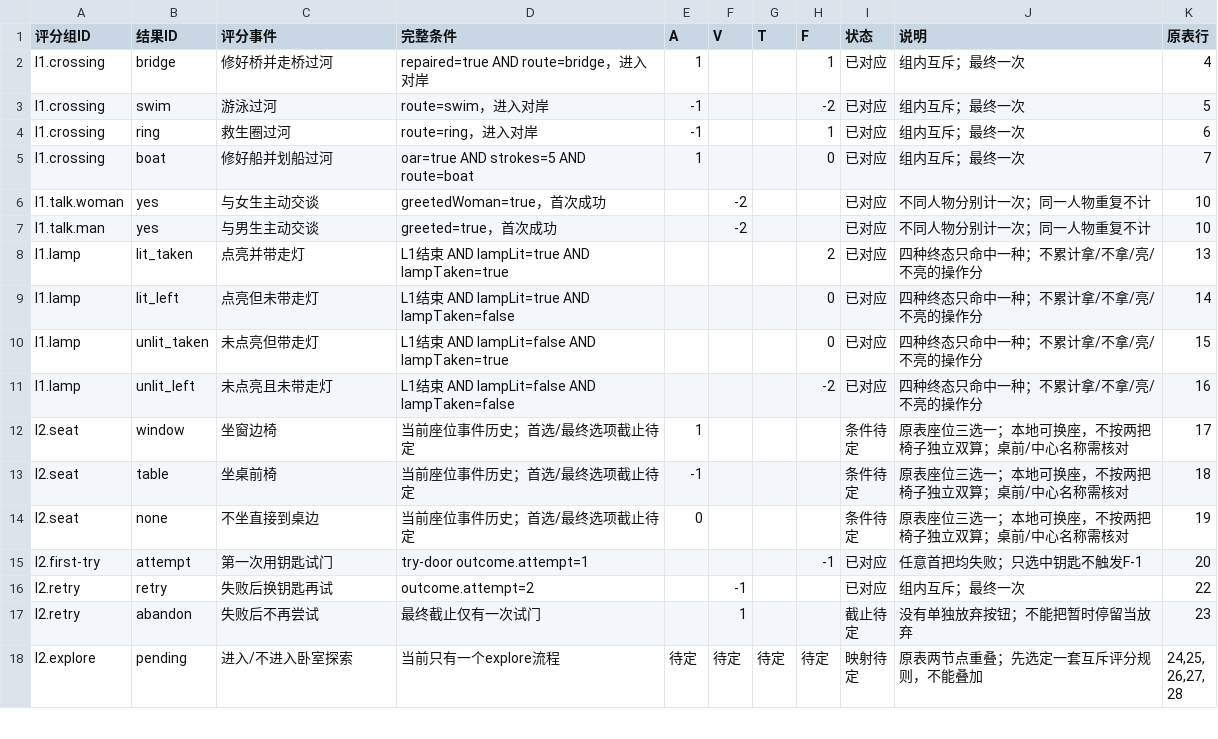
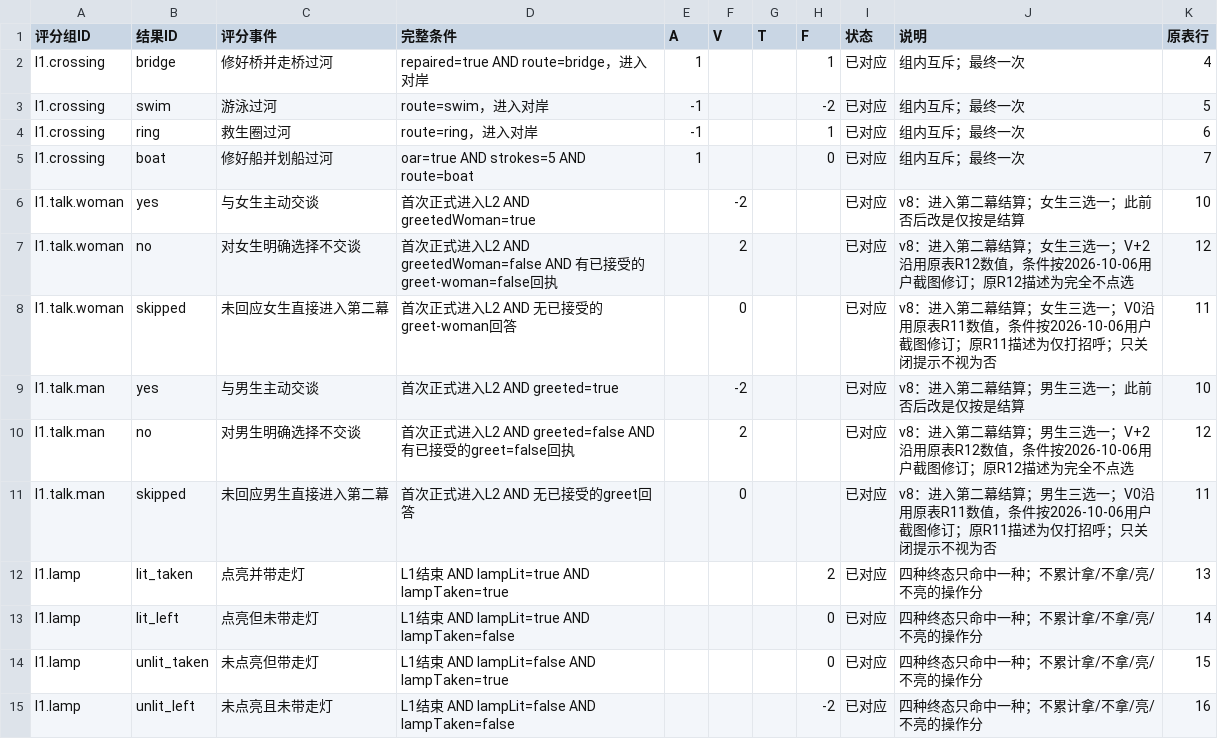
Before and after one commit to robber-857/Emotional-escape-room, a CSV file: docs/data/composite-scoring-events.csv, drawn as a sheet; only a part is shown; the shorter side is filled out with more unchanged rows.

```diff
--- a/docs/data/composite-scoring-events.csv
+++ b/docs/data/composite-scoring-events.csv
@@ -5,4 +5,8 @@ l1.crossing,ring,救生圈过河,route=ring，进入对岸,-1,,,1,已对应,组
 l1.crossing,boat,修好船并划船过河,oar=true AND strokes=5 AND route=boat,1,,,0,已对应,组内互斥；最终一次,7
-l1.talk.woman,yes,与女生主动交谈,greetedWoman=true，首次成功,,-2,,,已对应,不同人物分别计一次；同一人物重复不计,10
-l1.talk.man,yes,与男生主动交谈,greeted=true，首次成功,,-2,,,已对应,不同人物分别计一次；同一人物重复不计,10
+l1.talk.woman,yes,与女生主动交谈,首次正式进入L2 AND greetedWoman=true,,-2,,,已对应,v8：进入第二幕结算；女生三选一；此前否后改是仅按是结算,10
+l1.talk.woman,no,对女生明确选择不交谈,首次正式进入L2 AND greetedWoman=false AND 有已接受的greet-woman=false回执,,2,,,已对应,v8：进入第二幕结算；女生三选一；V+2沿用原表R12数值，条件按2026-10-06用户截图修订；原R12描述为完全不点选,12
+l1.talk.woman,skipped,未回应女生直接进入第二幕,首次正式进入L2 AND 无已接受的greet-woman回答,,0,,,已对应,v8：进入第二幕结算；女生三选一；V0沿用原表R11数值，条件按2026-10-06用户截图修订；原R11描述为仅打招呼；只关闭提示不视为否,11
+l1.talk.man,yes,与男生主动交谈,首次正式进入L2 AND greeted=true,,-2,,,已对应,v8：进入第二幕结算；男生三选一；此前否后改是仅按是结算,10
+l1.talk.man,no,对男生明确选择不交谈,首次正式进入L2 AND greeted=false AND 有已接受的greet=false回执,,2,,,已对应,v8：进入第二幕结算；男生三选一；V+2沿用原表R12数值，条件按2026-10-06用户截图修订；原R12描述为完全不点选,12
+l1.talk.man,skipped,未回应男生直接进入第二幕,首次正式进入L2 AND 无已接受的greet回答,,0,,,已对应,v8：进入第二幕结算；男生三选一；V0沿用原表R11数值，条件按2026-10-06用户截图修订；原R11描述为仅打招呼；只关闭提示不视为否,11
 l1.lamp,lit_taken,点亮并带走灯,L1结束 AND lampLit=true AND lampTaken=true,,,,2,已对应,四种终态只命中一种；不累计拿/不拿/亮/不亮的操作分,13
```
Also changed, not shown: docs/data/current-events-scoring-review.csv, 20 other files.
